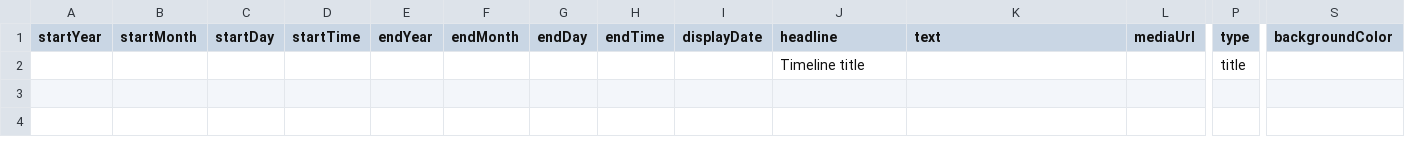
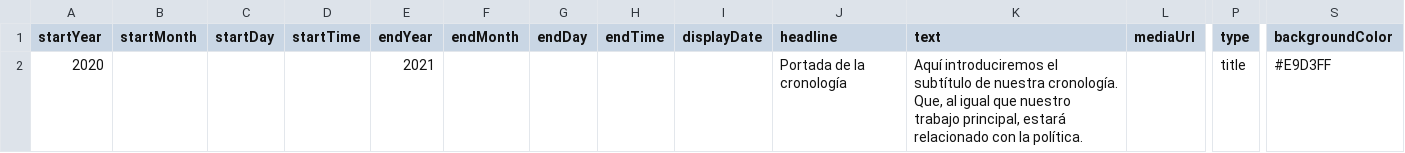
Before and after one commit to DeustoKom/PWEB21-cronologia, a CSV file: docs/grupo4/timeline-data.csv, drawn as a sheet; only a part is shown, gaps mark what is left out; removed rows and columns are numbered as before the commit, all else as after; rows hold the shown columns only; the diff names each change by its address in the sheet, - before the commit and + after, or states it on an @@ line.

Commit message:
Archivo con el nombre correcto

```diff
--- a/docs/grupo4/timeline-data.csv
+++ b/docs/grupo4/timeline-data.csv
-row 2:  |  |  |  |  |  |  |  |  | Timeline title |  |  | title
+row 2: 2020 |  |  |  | 2021 |  |  |  |  | Portada de la cronología | Aquí introduciremos el subtítulo de nuestra cronología. Que, al igual que nuestro trabajo principal, estará relacionado con la política. |  | title | #E9D3FF
```
